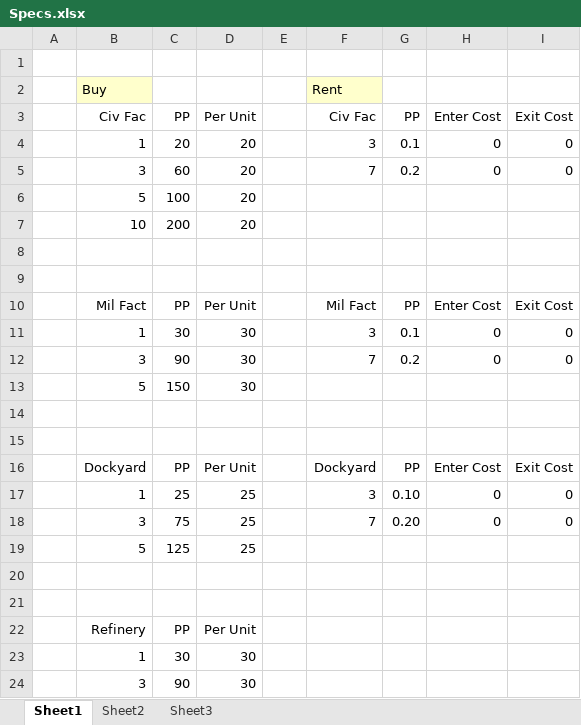
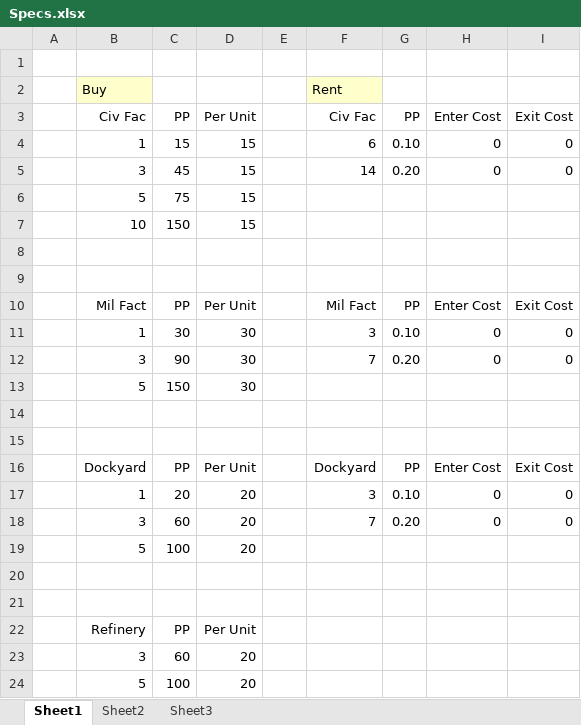
Before and after one commit to sleepy068/HeartsOfIron4_OnTap, an Excel workbook: FactoriesOnTap/Resources/Specs.xlsx, sheet Sheet1, drawn as a sheet; values as stored, in another font and other column widths than the file's, no borders; removed rows and columns are numbered as before the commit, all else as after; the diff names each change by its address in the sheet, - before the commit and + after, or states it on an @@ line.

```diff
--- a/FactoriesOnTap/Resources/Specs.xlsx (sheet Sheet1)
+++ b/FactoriesOnTap/Resources/Specs.xlsx (sheet Sheet1)
-row 4:  | 1 | 20 | 20 |  | 3 | 0.1 | 0 | 0
-row 5:  | 3 | 60 | 20 |  | 7 | 0.2 | 0 | 0
-row 7:  | 10 | 200 | 20
+row 4:  | 1 | 15 | 15 |  | 6 | 0.10 | 0 | 0
+row 5:  | 3 | 45 | 15 |  | 14 | 0.20 | 0 | 0
+row 6:  | 5 | 75 | 15
+row 7:  | 10 | 150 | 15
-G11: 0.1
+G11: 0.10
-G12: 0.2
+G12: 0.20
-C17: 25
+C17: 20
-D17:D18: 25
+D17:D18: 20
-C18: 75
+C18: 60
-row 19:  | 5 | 125 | 25
@@ row 6 moved to row 19: 5 @@
-row 23:  | 1 | 30 | 30
-row 24:  | 3 | 90 | 30
+row 23:  | 3 | 60 | 20
+row 24:  | 5 | 100 | 20
```
Also changed, not shown: 8 other files.
